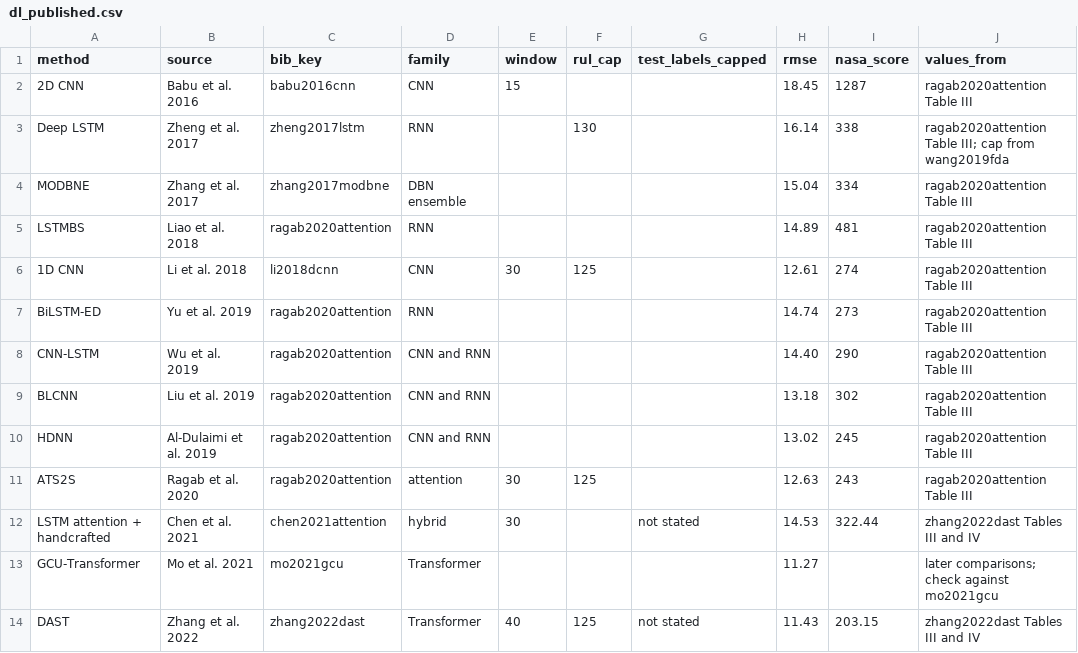
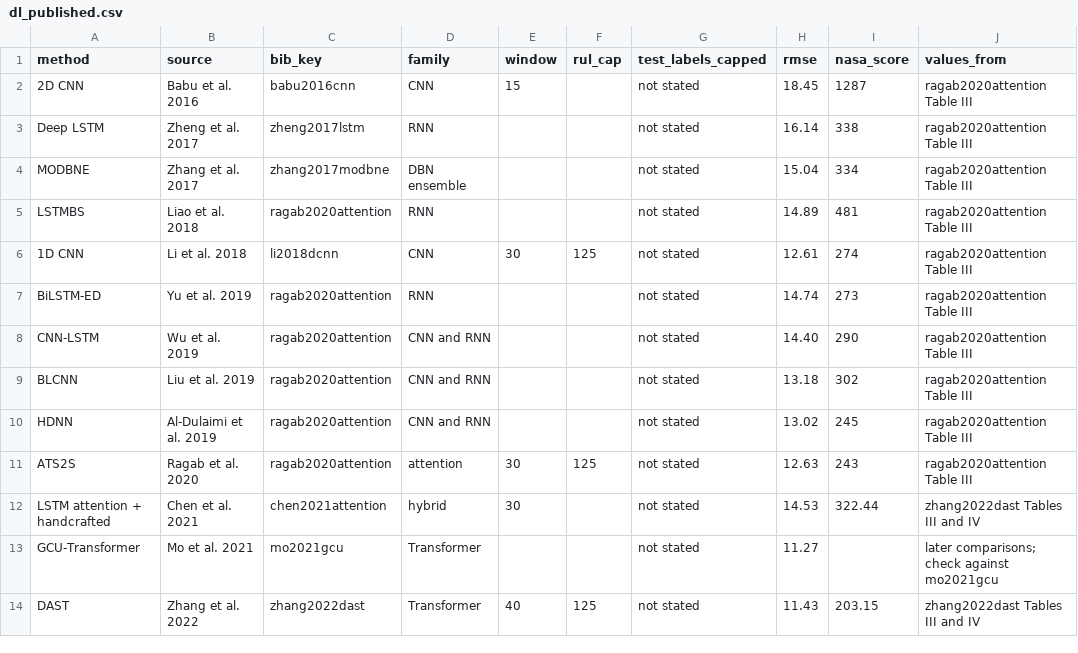
Before and after one commit to sarveshcore/t081-rul-prediction, a CSV file: results/dl_published.csv, drawn as a sheet.

Commit message:
docs(report): include the DL related work section and address review
- Input sections/dl_related in main.tex so the section, Table
  tab:dl-published and its references reach the PDF.
- Soften the claim that plain attention underuses local smoothness: our
  plain Transformer (CV RMSE 13.28) beats our TCN (15.91).
- Show the Zheng et al. 2017 cap as unstated; 130 could not be confirmed
  from the original paper.
- Mark test_labels_capped "not stated" for every row in dl_published.csv.

```diff
--- a/results/dl_published.csv
+++ b/results/dl_published.csv
@@ -1,14 +1,14 @@
 method,source,bib_key,family,window,rul_cap,test_labels_capped,rmse,nasa_score,values_from
-2D CNN,Babu et al. 2016,babu2016cnn,CNN,15,,,18.45,1287,ragab2020attention Table III
-Deep LSTM,Zheng et al. 2017,zheng2017lstm,RNN,,130,,16.14,338,ragab2020attention Table III; cap from wang2019fda
-MODBNE,Zhang et al. 2017,zhang2017modbne,DBN ensemble,,,,15.04,334,ragab2020attention Table III
-LSTMBS,Liao et al. 2018,ragab2020attention,RNN,,,,14.89,481,ragab2020attention Table III
-1D CNN,Li et al. 2018,li2018dcnn,CNN,30,125,,12.61,274,ragab2020attention Table III
-BiLSTM-ED,Yu et al. 2019,ragab2020attention,RNN,,,,14.74,273,ragab2020attention Table III
-CNN-LSTM,Wu et al. 2019,ragab2020attention,CNN and RNN,,,,14.40,290,ragab2020attention Table III
-BLCNN,Liu et al. 2019,ragab2020attention,CNN and RNN,,,,13.18,302,ragab2020attention Table III
-HDNN,Al-Dulaimi et al. 2019,ragab2020attention,CNN and RNN,,,,13.02,245,ragab2020attention Table III
-ATS2S,Ragab et al. 2020,ragab2020attention,attention,30,125,,12.63,243,ragab2020attention Table III
+2D CNN,Babu et al. 2016,babu2016cnn,CNN,15,,not stated,18.45,1287,ragab2020attention Table III
+Deep LSTM,Zheng et al. 2017,zheng2017lstm,RNN,,,not stated,16.14,338,ragab2020attention Table III
+MODBNE,Zhang et al. 2017,zhang2017modbne,DBN ensemble,,,not stated,15.04,334,ragab2020attention Table III
+LSTMBS,Liao et al. 2018,ragab2020attention,RNN,,,not stated,14.89,481,ragab2020attention Table III
+1D CNN,Li et al. 2018,li2018dcnn,CNN,30,125,not stated,12.61,274,ragab2020attention Table III
+BiLSTM-ED,Yu et al. 2019,ragab2020attention,RNN,,,not stated,14.74,273,ragab2020attention Table III
+CNN-LSTM,Wu et al. 2019,ragab2020attention,CNN and RNN,,,not stated,14.40,290,ragab2020attention Table III
+BLCNN,Liu et al. 2019,ragab2020attention,CNN and RNN,,,not stated,13.18,302,ragab2020attention Table III
+HDNN,Al-Dulaimi et al. 2019,ragab2020attention,CNN and RNN,,,not stated,13.02,245,ragab2020attention Table III
+ATS2S,Ragab et al. 2020,ragab2020attention,attention,30,125,not stated,12.63,243,ragab2020attention Table III
 LSTM attention + handcrafted,Chen et al. 2021,chen2021attention,hybrid,30,,not stated,14.53,322.44,zhang2022dast Tables III and IV
-GCU-Transformer,Mo et al. 2021,mo2021gcu,Transformer,,,,11.27,,later comparisons; check against mo2021gcu
+GCU-Transformer,Mo et al. 2021,mo2021gcu,Transformer,,,not stated,11.27,,later comparisons; check against mo2021gcu
 DAST,Zhang et al. 2022,zhang2022dast,Transformer,40,125,not stated,11.43,203.15,zhang2022dast Tables III and IV
```
Also changed, not shown: 3 other files.
